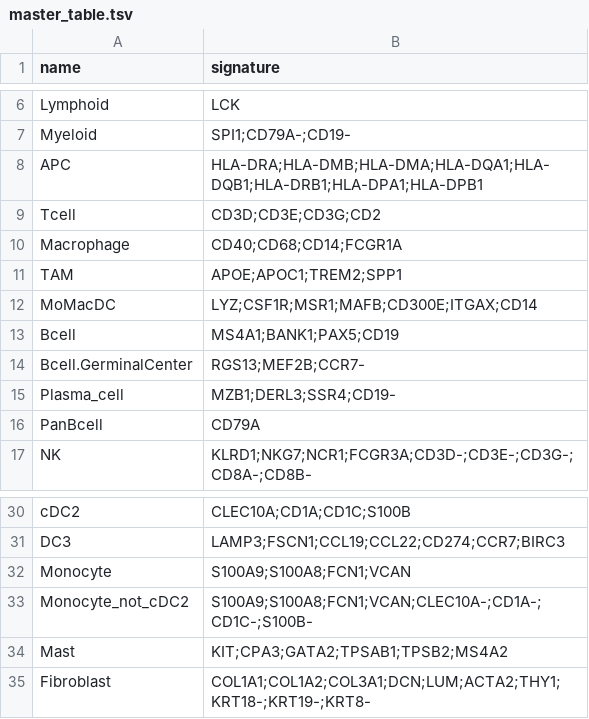
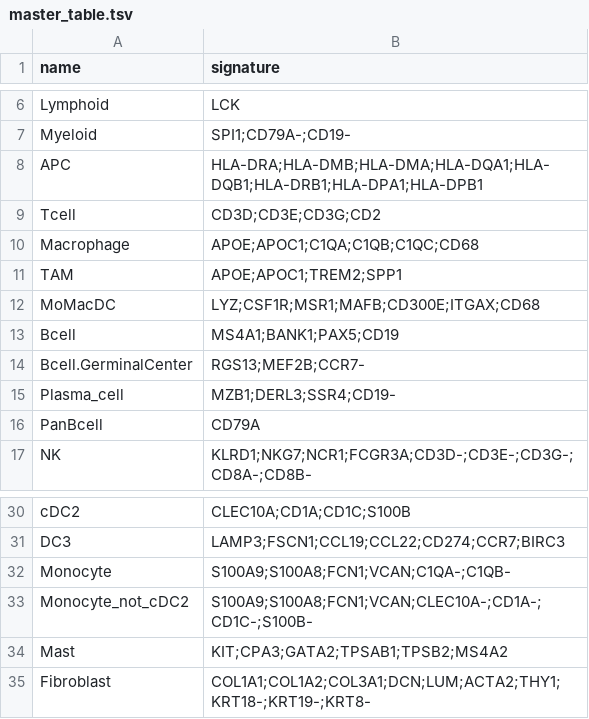
Before and after one commit to carmonalab/scGate_models, a TSV file: human/TME_HiRes/master_table.tsv, drawn as a sheet; only a part is shown, gaps mark what is left out.

```diff
--- a/human/TME_HiRes/master_table.tsv
+++ b/human/TME_HiRes/master_table.tsv
@@ -9,5 +9,5 @@ APC	HLA-DRA;HLA-DMB;HLA-DMA;HLA-DQA1;HLA-DQB1;HLA-DRB1;HLA-DPA1;HLA-DPB1
 Tcell	CD3D;CD3E;CD3G;CD2
-Macrophage	CD40;CD68;CD14;FCGR1A
+Macrophage	APOE;APOC1;C1QA;C1QB;C1QC;CD68
 TAM	APOE;APOC1;TREM2;SPP1
-MoMacDC	LYZ;CSF1R;MSR1;MAFB;CD300E;ITGAX;CD14
+MoMacDC	LYZ;CSF1R;MSR1;MAFB;CD300E;ITGAX;CD68
 Bcell	MS4A1;BANK1;PAX5;CD19
@@ -31,3 +31,3 @@ cDC2	CLEC10A;CD1A;CD1C;S100B
 DC3	LAMP3;FSCN1;CCL19;CCL22;CD274;CCR7;BIRC3
-Monocyte	S100A9;S100A8;FCN1;VCAN
+Monocyte	S100A9;S100A8;FCN1;VCAN;C1QA-;C1QB-
 Monocyte_not_cDC2	S100A9;S100A8;FCN1;VCAN;CLEC10A-;CD1A-;CD1C-;S100B-
```
Also changed, not shown: human/generic/MoMacDC_scGate_Model.tsv, human/generic/master_table.tsv, 2 other files.
